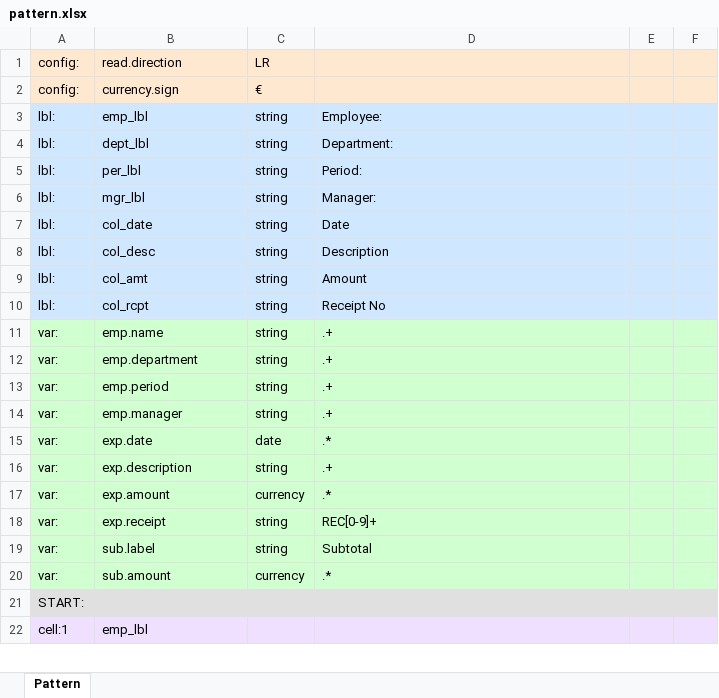
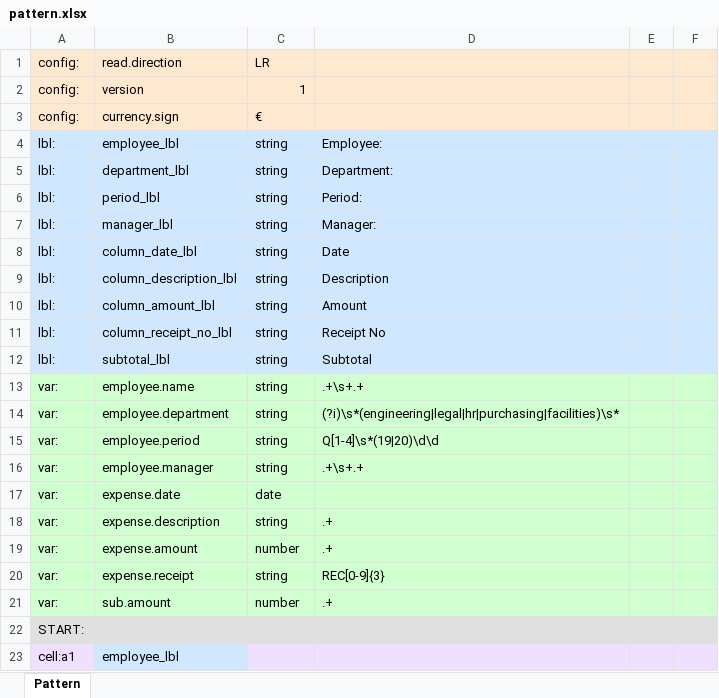
Before and after one commit to scpg/grepxcel, an Excel workbook: grepxcel/examples/03_expense_report/pattern.xlsx, sheet Pattern, drawn as a sheet; only a part is shown; values as stored, in another font and other column widths than the file's, no borders; removed rows and columns are numbered as before the commit, all else as after; the diff covers the shown part only; the diff names each change by its address in the sheet, - before the commit and + after, or states it on an @@ line.

```diff
--- a/grepxcel/examples/03_expense_report/pattern.xlsx (sheet Pattern)
+++ b/grepxcel/examples/03_expense_report/pattern.xlsx (sheet Pattern)
+row 2: config: | version | 1
-B4: emp_lbl
+B4: employee_lbl
-B5: dept_lbl
+B5: department_lbl
-B6: per_lbl
+B6: period_lbl
-B7: mgr_lbl
+B7: manager_lbl
-B8: col_date
+B8: column_date_lbl
-B9: col_desc
+B9: column_description_lbl
-B10: col_amt
+B10: column_amount_lbl
-B11: col_rcpt
+B11: column_receipt_no_lbl
+row 12: lbl: | subtotal_lbl | string | Subtotal
-B13: emp.name
+B13: employee.name
-D13: .+
+D13: .+\s+.+
-B14: emp.department
+B14: employee.department
-D14: .+
+D14: (?i)\s*(engineering|legal|hr|purchasing|facilities)\s*
-B15: emp.period
+B15: employee.period
-D15: .+
+D15: Q[1-4]\s*(19|20)\d\d
-B16: emp.manager
+B16: employee.manager
-D16: .+
+D16: .+\s+.+
-B17: exp.date
+B17: expense.date
-D17: .*
+D17: (empty)
-B18: exp.description
+B18: expense.description
-B19: exp.amount
+B19: expense.amount
-C19: currency
+C19: number
-D19: .*
+D19: .+
-B20: exp.receipt
+B20: expense.receipt
-D20: REC[0-9]+
+D20: REC[0-9]{3}
-row 19: var: | sub.label | string | Subtotal
-C21: currency
+C21: number
-D21: .*
+D21: .+
-row 22: cell:1 | emp_lbl
+row 23: cell:a1 | employee_lbl
```
Also changed, not shown: 2 added rows, 2 removed rows, 12 edited cells and cell formats elsewhere in this sheet, 3 other files.
